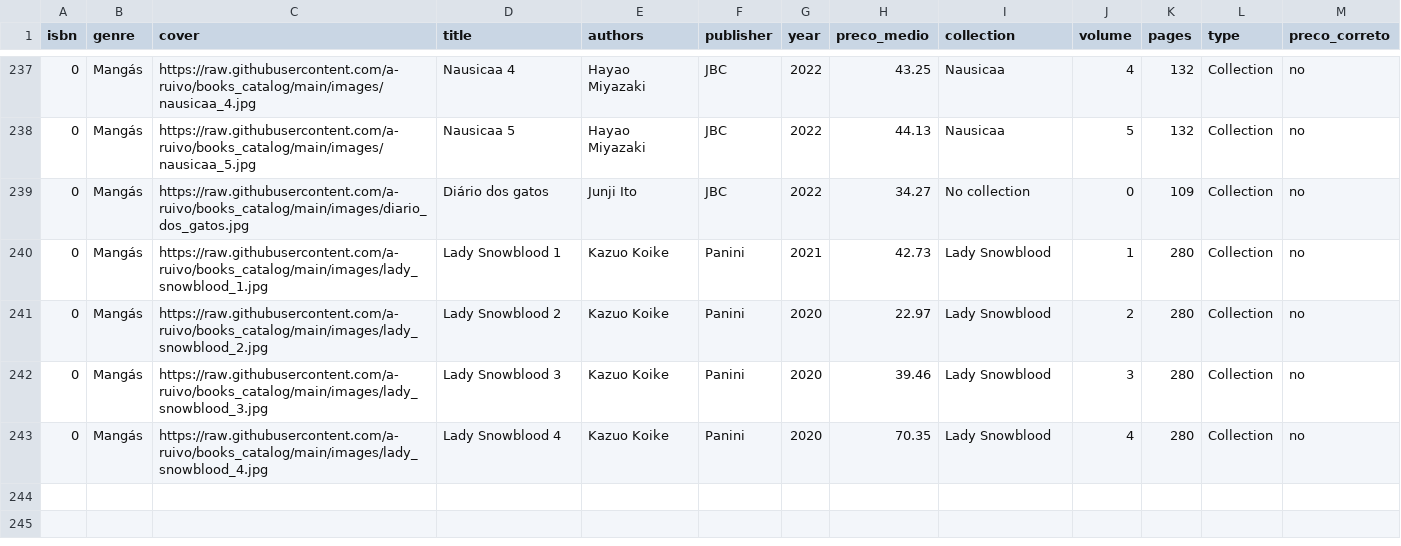
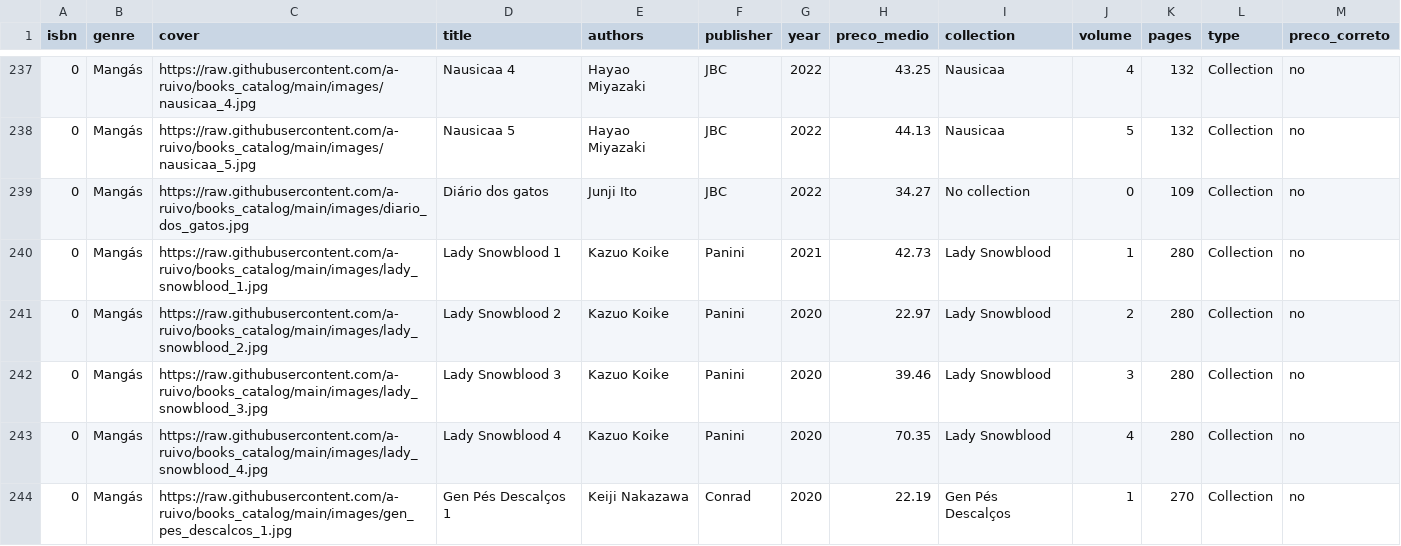
Before and after one commit to a-ruivo/books_catalog, a CSV file: livros.csv, drawn as a sheet; only a part is shown, gaps mark what is left out; the diff names each change by its address in the sheet, - before the commit and + after, or states it on an @@ line.

Commit message:
Atualização incremental via Streamlit

```diff
--- a/livros.csv
+++ b/livros.csv
+row 244: 0 | Mangás | https://raw.githubusercontent.com/a-ruivo/books_catalog/main/images/gen_pes_descalcos_1.jpg | Gen Pés Descalços 1 | Keiji Nakazawa | Conrad | 2020 | 22.19 | Gen Pés Descalços | 1 | 270 | Collection | no
```
